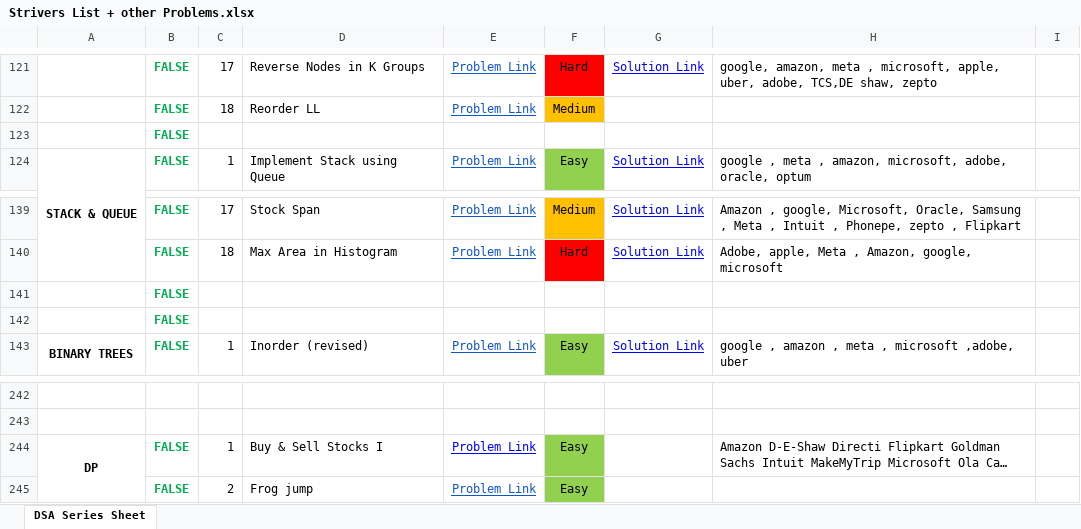
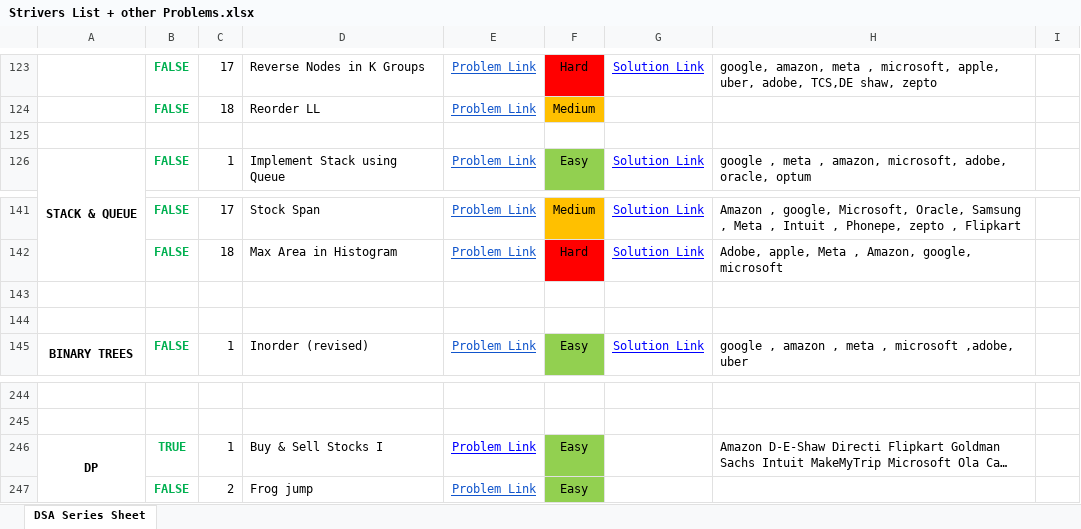
Before and after one commit to saaim12/DSA-Python, an Excel workbook: Strivers List + other Problems.xlsx, sheet DSA Series Sheet, drawn as a sheet; only a part is shown, gaps mark what is left out; long unchanged cells end in …; values as stored, in another font and other column widths than the file's, no borders; addresses are those after the commit; the diff covers the shown part only; the diff names each change by its address in the sheet, - before the commit and + after, or states it on an @@ line.

```diff
--- a/Strivers List + other Problems.xlsx (sheet DSA Series Sheet)
+++ b/Strivers List + other Problems.xlsx (sheet DSA Series Sheet)
-B125: FALSE
+B125: (empty)
-B143:B144: FALSE
+B143:B144: (empty)
-B246: FALSE
+B246: TRUE
```
Also changed, not shown: 3 added rows, 1 removed row and 45 edited cells elsewhere in this sheet, 3 other files.
